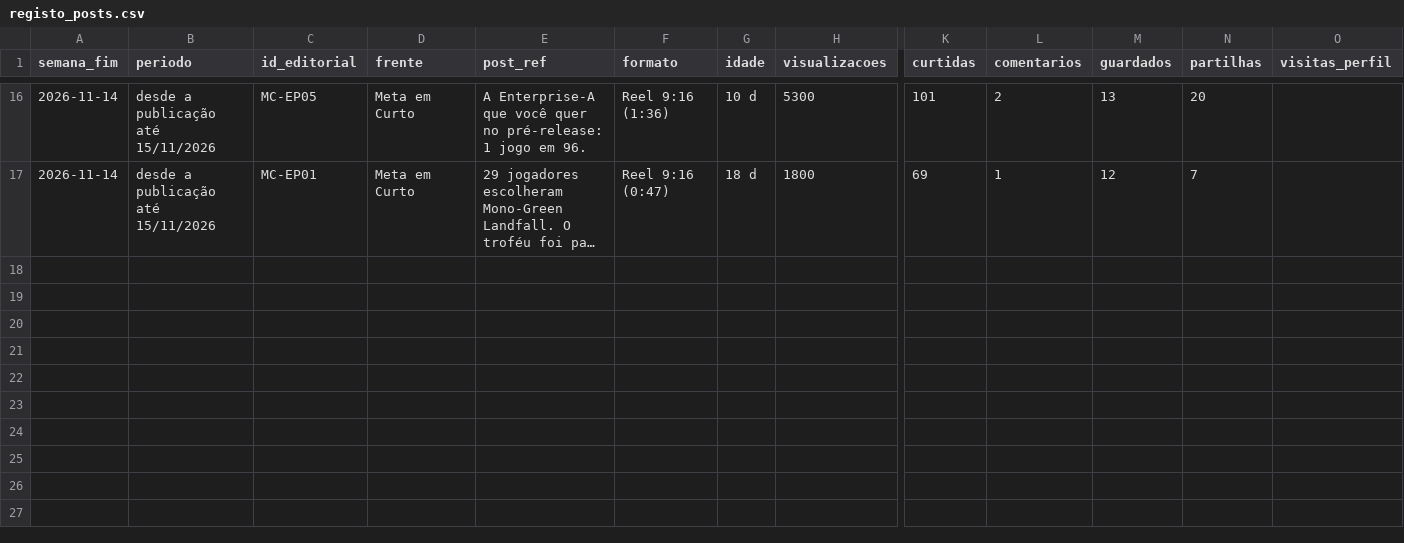
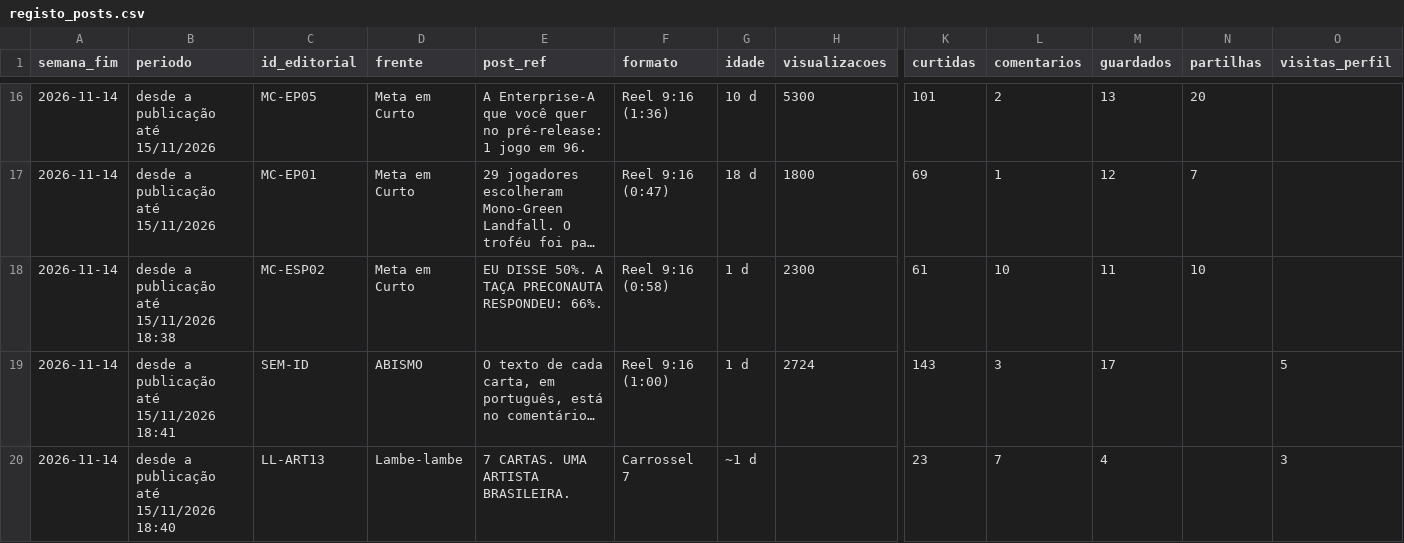
Before and after one commit to ibisson254/GERADOR-DE-VIDEO-BINDER, a CSV file: comum/insights/registo_posts.csv, drawn as a sheet; only a part is shown, gaps mark what is left out; long unchanged cells end in …; rows hold the shown columns only; the diff names each change by its address in the sheet, - before the commit and + after, or states it on an @@ line.

```diff
--- a/comum/insights/registo_posts.csv
+++ b/comum/insights/registo_posts.csv
+row 18: 2026-11-14 | desde a publicação até 15/11/2026 18:38 | MC-ESP02 | Meta em Curto | EU DISSE 50%. A TAÇA PRECONAUTA RESPONDEU: 66%. | Reel 9:16 (0:58) | 1 d | 2300 | 61 | 10 | 11 | 10
+row 19: 2026-11-14 | desde a publicação até 15/11/2026 18:41 | SEM-ID | ABISMO | O texto de cada carta, em português, está no comentário… | Reel 9:16 (1:00) | 1 d | 2724 | 143 | 3 | 17 |  | 5
+row 20: 2026-11-14 | desde a publicação até 15/11/2026 18:40 | LL-ART13 | Lambe-lambe | 7 CARTAS. UMA ARTISTA BRASILEIRA. | Carrossel 7 | ~1 d |  | 23 | 7 | 4 |  | 3
```
Also changed, not shown: 5 other files.
